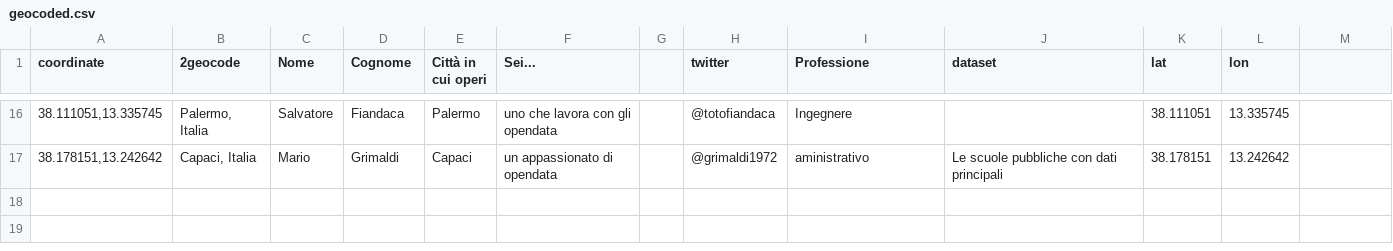
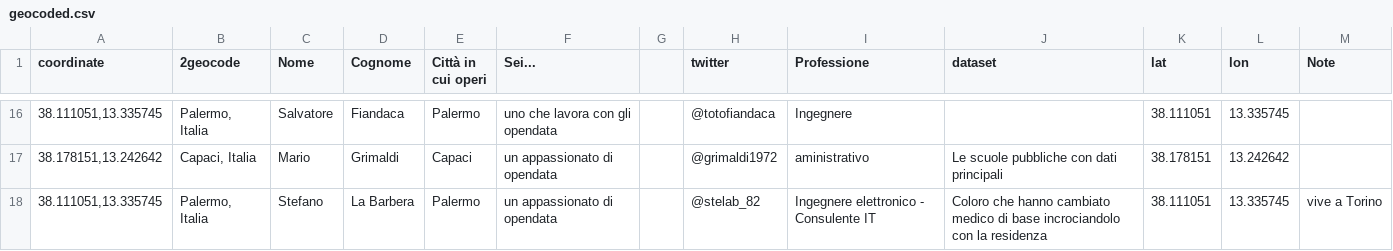
Before and after one commit to aborruso/stsmed, a CSV file: geocoded.csv, drawn as a sheet; only a part is shown, gaps mark what is left out; the diff names each change by its address in the sheet, - before the commit and + after, or states it on an @@ line.

Commit message:
Update geocoded.csv

```diff
--- a/geocoded.csv
+++ b/geocoded.csv
-M1: (empty)
+M1: Note
+row 18: 38.111051,13.335745 | Palermo, Italia | Stefano | La Barbera | Palermo | un appassionato di opendata |  | @stelab_82 | Ingegnere elettronico - Consulente IT | Coloro che hanno cambiato medico di base incrociandolo con la residenza | 38.111051 | 13.335745 | vive a Torino
```
